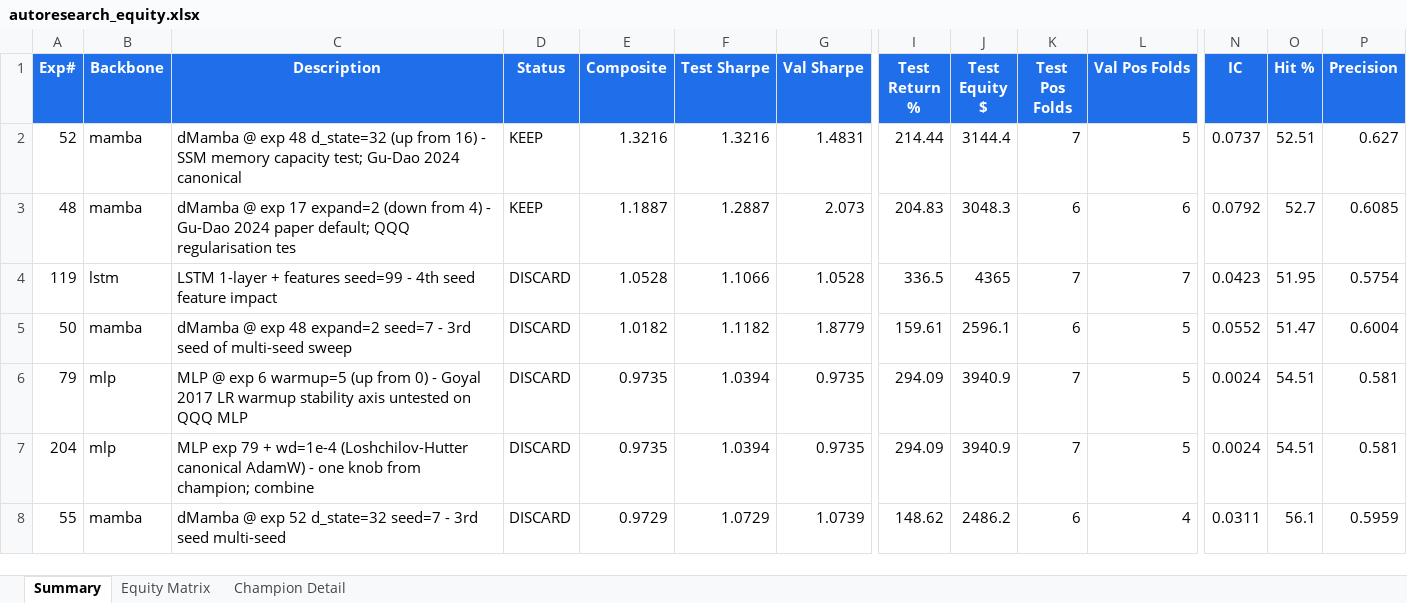
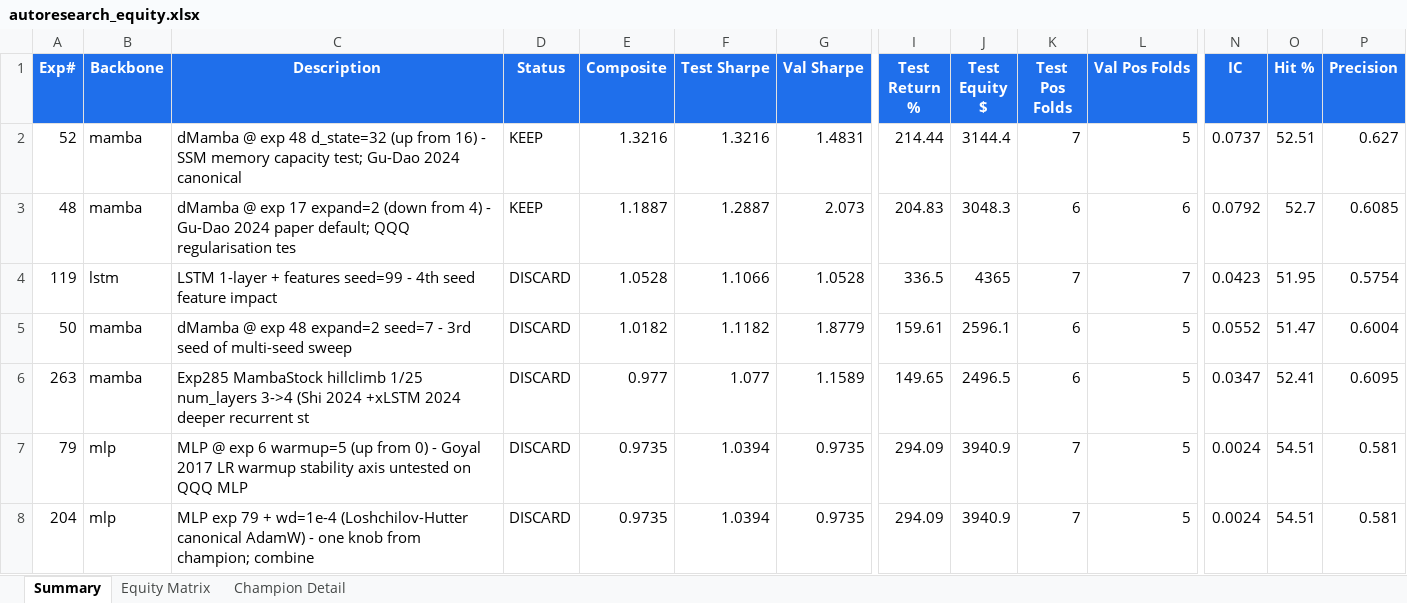
Before and after one commit to dlmastery/autoresearch, an Excel workbook: docs/index_stock_dashboard/autoresearch_equity.xlsx, sheet Summary, drawn as a sheet; only a part is shown, gaps mark what is left out; the shorter side is filled out with more unchanged rows; values as stored, in another font and other column widths than the file's, no borders; conditional formats not drawn; rows hold the shown columns only; the diff covers the shown part only; the diff names each change by its address in the sheet, - before the commit and + after, or states it on an @@ line.

```diff
--- a/docs/index_stock_dashboard/autoresearch_equity.xlsx (sheet Summary)
+++ b/docs/index_stock_dashboard/autoresearch_equity.xlsx (sheet Summary)
+row 6: 263 | mamba | Exp285 MambaStock hillclimb 1/25 num_layers 3->4 (Shi 2024 +xLSTM 2024 deeper recurrent st | DISCARD | 0.977 | 1.077 | 1.1589 | 149.65 | 2496.5 | 6 | 5 | 0.0347 | 52.41 | 0.6095
```
Also changed, not shown: 4 added rows elsewhere in this sheet, sheet Equity Matrix, charts or pictures, 26 other files.
